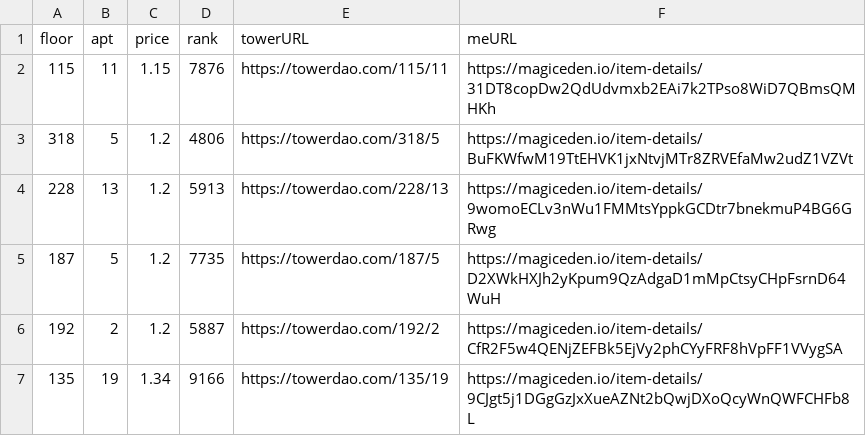
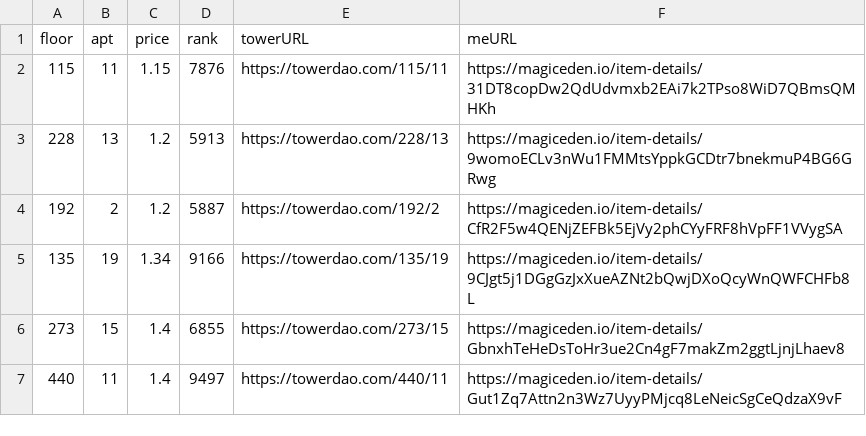
Before and after one commit to braposo/thetower-monitor, a CSV file: data-magiceden.csv, drawn as a sheet; only a part is shown; the shorter side is filled out with more unchanged rows.

Commit message:
Flat: latest data (2021-11-27T18:44:46.727Z) {   "date": "2021-11-27T18:44:46.727Z",   "files": [     {       "name": "data-magiceden.csv",       "deltaBytes": -244,       "source": "https://api-mainnet.magiceden.io/rpc/getListedNFTsByQuery?q=%7B%22%24match%22%3A%7B%22collectionSymbol%22%3A%22the_tower%22%7D%2C%22%24sort%22%3A%7B%22takerAmount%22%3A1%2C%22createdAt%22%3A-1%7D%7D"     },     {       "name": "data-solanart.csv",       "deltaBytes": -122,       "source": "https://qzlsklfacc.medianetwork.cloud/nft_for_sale?collection=thetower"     }   ] }

```diff
--- a/data-magiceden.csv
+++ b/data-magiceden.csv
@@ -2,5 +2,3 @@ floor,apt,price,rank,towerURL,meURL
 115,11,1.15,7876,https://towerdao.com/115/11,https://magiceden.io/item-details/31DT8copDw2QdUdvmxb2EAi7k2TPso8WiD7QBmsQMHKh
-318,5,1.2,4806,https://towerdao.com/318/5,https://magiceden.io/item-details/BuFKWfwM19TtEHVK1jxNtvjMTr8ZRVEfaMw2udZ1VZVt
 228,13,1.2,5913,https://towerdao.com/228/13,https://magiceden.io/item-details/9womoECLv3nWu1FMMtsYppkGCDtr7bnekmuP4BG6GRwg
-187,5,1.2,7735,https://towerdao.com/187/5,https://magiceden.io/item-details/D2XWkHXJh2yKpum9QzAdgaD1mMpCtsyCHpFsrnD64WuH
 192,2,1.2,5887,https://towerdao.com/192/2,https://magiceden.io/item-details/CfR2F5w4QENjZEFBk5EjVy2phCYyFRF8hVpFF1VVygSA
```
Also changed, not shown: data-solanart.csv.
